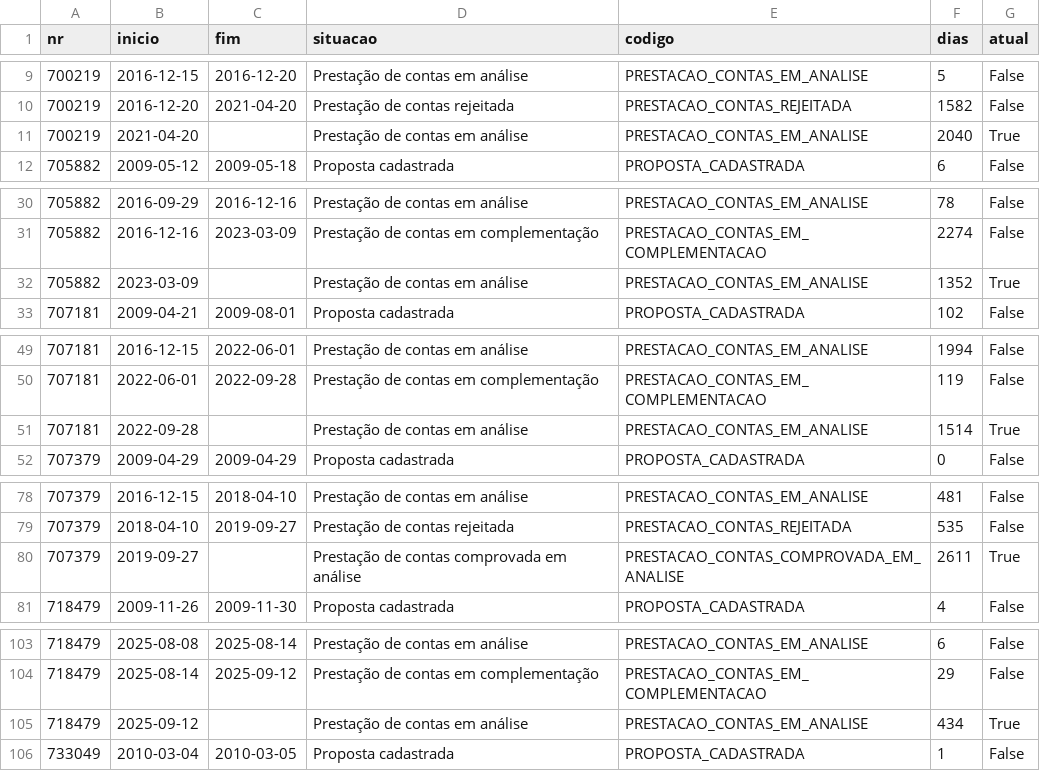
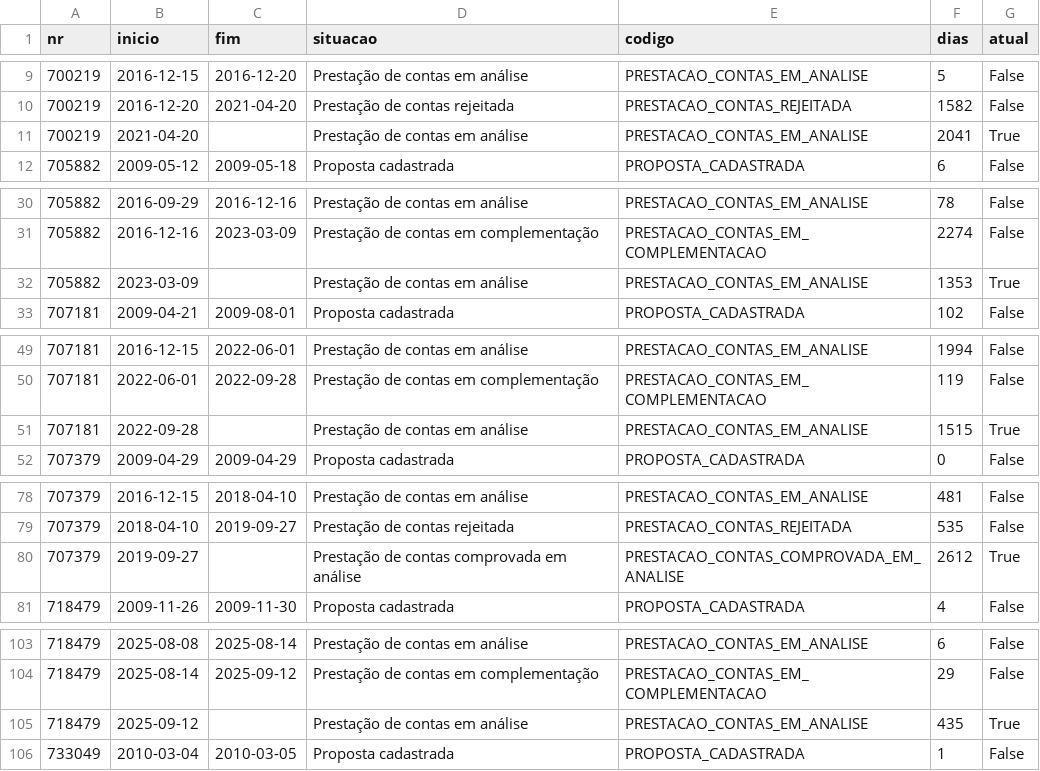
Before and after one commit to CleytonDM/painel-cisternas, a CSV file: dados/situacoes.csv, drawn as a sheet; only a part is shown, gaps mark what is left out; the diff covers the shown part only.

```diff
--- a/dados/situacoes.csv
+++ b/dados/situacoes.csv
@@ -10,3 +10,3 @@ nr,inicio,fim,situacao,codigo,dias,atual
 700219,2016-12-20,2021-04-20,Prestação de contas rejeitada,PRESTACAO_CONTAS_REJEITADA,1582,False
-700219,2021-04-20,,Prestação de contas em análise,PRESTACAO_CONTAS_EM_ANALISE,2040,True
+700219,2021-04-20,,Prestação de contas em análise,PRESTACAO_CONTAS_EM_ANALISE,2041,True
 705882,2009-05-12,2009-05-18,Proposta cadastrada,PROPOSTA_CADASTRADA,6,False
@@ -31,3 +31,3 @@ nr,inicio,fim,situacao,codigo,dias,atual
 705882,2016-12-16,2023-03-09,Prestação de contas em complementação,PRESTACAO_CONTAS_EM_COMPLEMENTACAO,2274,False
-705882,2023-03-09,,Prestação de contas em análise,PRESTACAO_CONTAS_EM_ANALISE,1352,True
+705882,2023-03-09,,Prestação de contas em análise,PRESTACAO_CONTAS_EM_ANALISE,1353,True
 707181,2009-04-21,2009-08-01,Proposta cadastrada,PROPOSTA_CADASTRADA,102,False
@@ -50,3 +50,3 @@ nr,inicio,fim,situacao,codigo,dias,atual
 707181,2022-06-01,2022-09-28,Prestação de contas em complementação,PRESTACAO_CONTAS_EM_COMPLEMENTACAO,119,False
-707181,2022-09-28,,Prestação de contas em análise,PRESTACAO_CONTAS_EM_ANALISE,1514,True
+707181,2022-09-28,,Prestação de contas em análise,PRESTACAO_CONTAS_EM_ANALISE,1515,True
 707379,2009-04-29,2009-04-29,Proposta cadastrada,PROPOSTA_CADASTRADA,0,False
@@ -79,3 +79,3 @@ nr,inicio,fim,situacao,codigo,dias,atual
 707379,2018-04-10,2019-09-27,Prestação de contas rejeitada,PRESTACAO_CONTAS_REJEITADA,535,False
-707379,2019-09-27,,Prestação de contas comprovada em análise,PRESTACAO_CONTAS_COMPROVADA_EM_ANALISE,2611,True
+707379,2019-09-27,,Prestação de contas comprovada em análise,PRESTACAO_CONTAS_COMPROVADA_EM_ANALISE,2612,True
 718479,2009-11-26,2009-11-30,Proposta cadastrada,PROPOSTA_CADASTRADA,4,False
@@ -104,3 +104,3 @@ nr,inicio,fim,situacao,codigo,dias,atual
 718479,2025-08-14,2025-09-12,Prestação de contas em complementação,PRESTACAO_CONTAS_EM_COMPLEMENTACAO,29,False
-718479,2025-09-12,,Prestação de contas em análise,PRESTACAO_CONTAS_EM_ANALISE,434,True
+718479,2025-09-12,,Prestação de contas em análise,PRESTACAO_CONTAS_EM_ANALISE,435,True
 733049,2010-03-04,2010-03-05,Proposta cadastrada,PROPOSTA_CADASTRADA,1,False
```
Also changed, not shown: 61 edited cells elsewhere in this file, dados/historico_saldo.csv, dados/instrumentos.csv, 3 other files.
